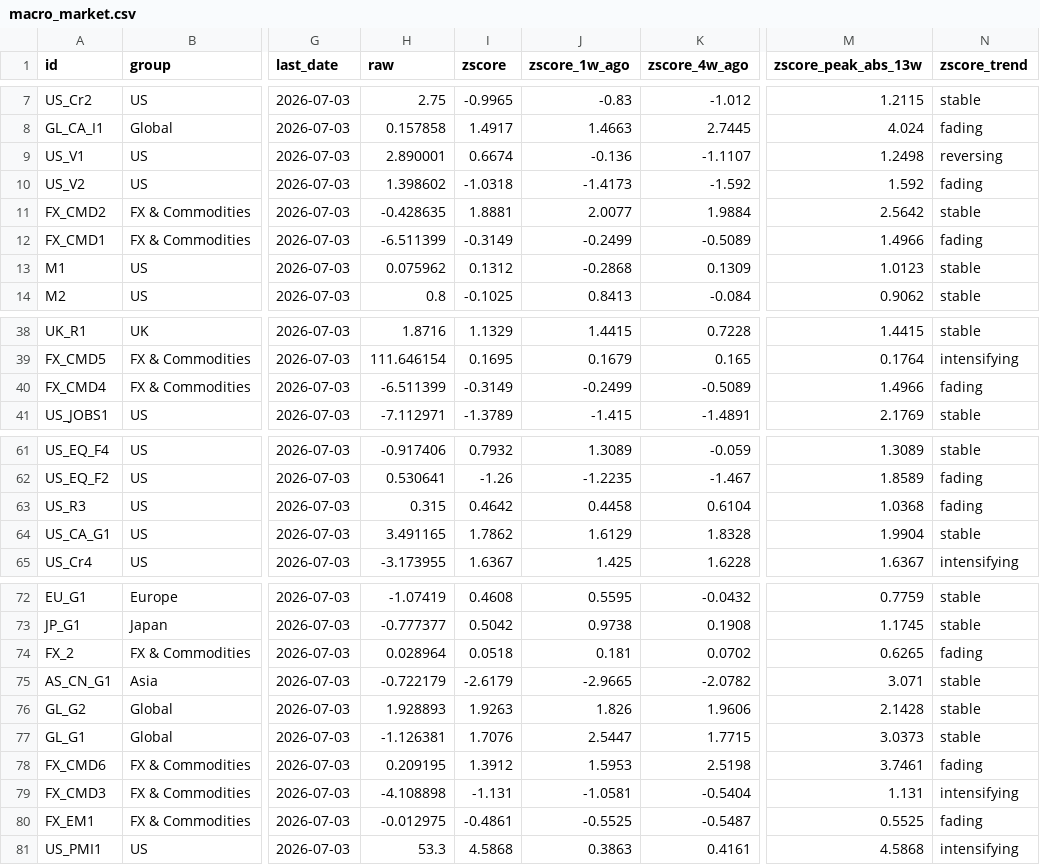
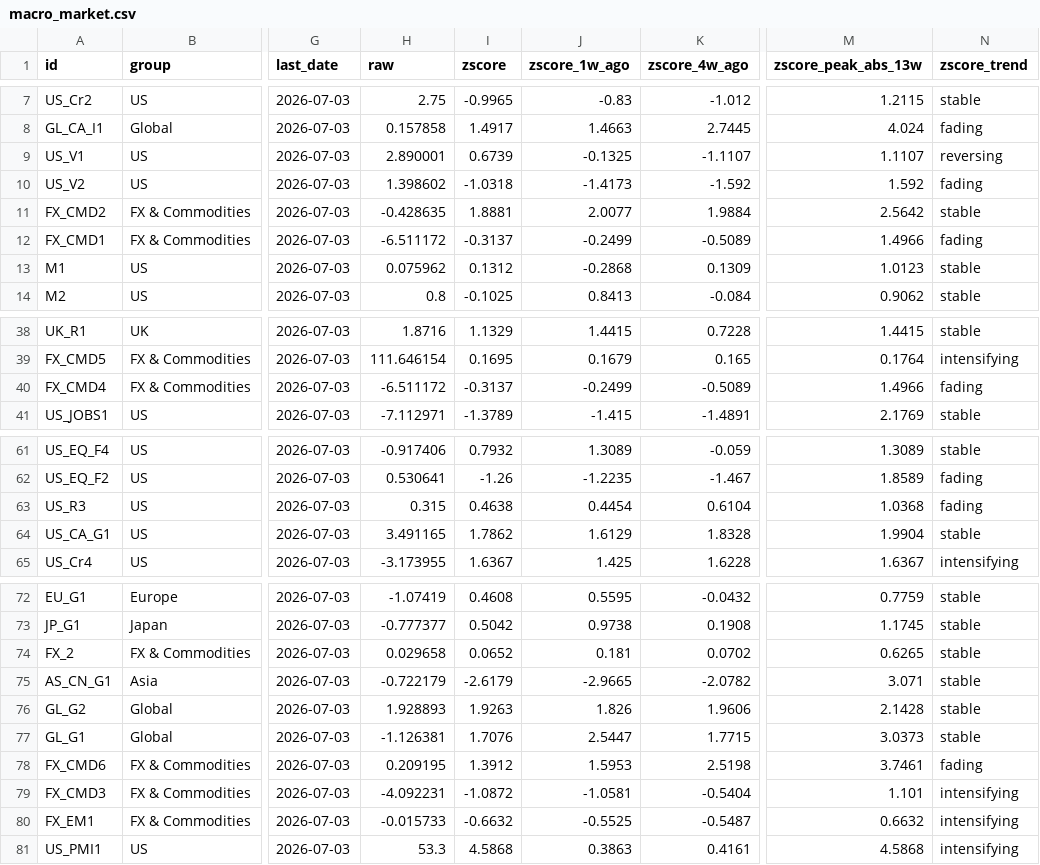
Before and after one commit to Kasim81/market_dash_auto, a CSV file: data/macro_market.csv, drawn as a sheet; only a part is shown, gaps mark what is left out; the diff covers the shown part only; the diff names each change by its address in the sheet, - before the commit and + after, or states it on an @@ line.

```diff
--- a/data/macro_market.csv
+++ b/data/macro_market.csv
-I9 (zscore): 0.6674
+I9 (zscore): 0.6739
-J9 (zscore_1w_ago): -0.136
+J9 (zscore_1w_ago): -0.1325
-M9 (zscore_peak_abs_13w): 1.2498
+M9 (zscore_peak_abs_13w): 1.1107
-H12 (raw): -6.511399
+H12 (raw): -6.511172
-I12 (zscore): -0.3149
+I12 (zscore): -0.3137
-H40 (raw): -6.511399
+H40 (raw): -6.511172
-I40 (zscore): -0.3149
+I40 (zscore): -0.3137
-I63 (zscore): 0.4642
+I63 (zscore): 0.4638
-J63 (zscore_1w_ago): 0.4458
+J63 (zscore_1w_ago): 0.4454
-H74 (raw): 0.028964
+H74 (raw): 0.029658
-I74 (zscore): 0.0518
+I74 (zscore): 0.0652
-N74 (zscore_trend): fading
+N74 (zscore_trend): stable
-H79 (raw): -4.108898
+H79 (raw): -4.092231
-I79 (zscore): -1.131
+I79 (zscore): -1.0872
-M79 (zscore_peak_abs_13w): 1.131
+M79 (zscore_peak_abs_13w): 1.101
-H80 (raw): -0.012975
+H80 (raw): -0.015733
-I80 (zscore): -0.4861
+I80 (zscore): -0.6632
-M80 (zscore_peak_abs_13w): 0.5525
+M80 (zscore_peak_abs_13w): 0.6632
-N80 (zscore_trend): fading
+N80 (zscore_trend): intensifying
```
Also changed, not shown: 31 edited cells elsewhere in this file, data/macro_economic.csv, data/market_data.csv, 6 other files.
